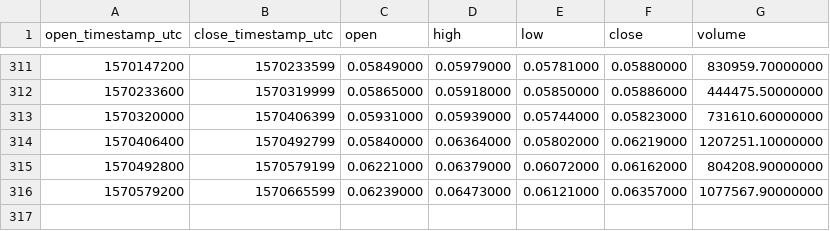
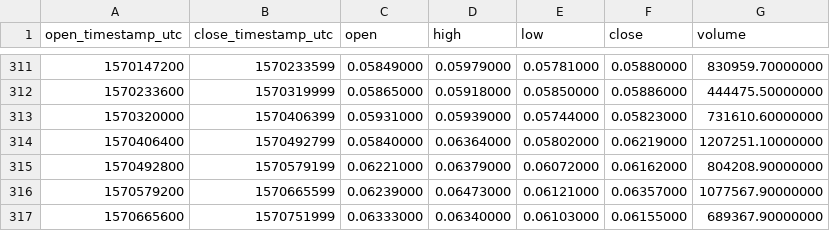
Before and after one commit to cryptobigbro/binance-XLMPAX, a CSV file: binance-XLMPAX-1d.csv, drawn as a sheet; only a part is shown, gaps mark what is left out; the diff names each change by its address in the sheet, - before the commit and + after, or states it on an @@ line.

```diff
--- a/binance-XLMPAX-1d.csv
+++ b/binance-XLMPAX-1d.csv
+row 317: 1570665600 | 1570751999 | 0.06333000 | 0.06340000 | 0.06103000 | 0.06155000 | 689367.90000000
```
Also changed, not shown: binance-XLMPAX-1h.csv.
